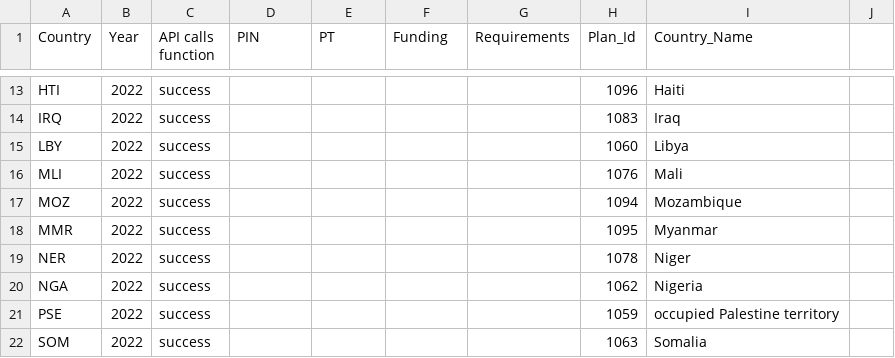
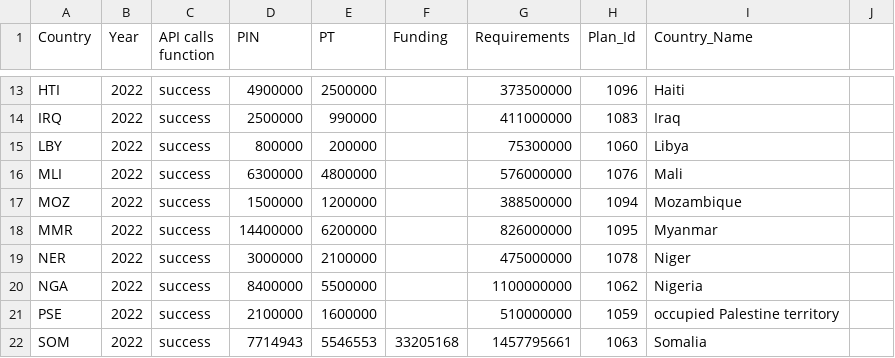
Before and after one commit to alexandru-m-g/csv-cache-helper, a CSV file: data/fts_qc_test.csv, drawn as a sheet; only a part is shown, gaps mark what is left out; the diff covers the shown part only; the diff names each change by its address in the sheet, - before the commit and + after, or states it on an @@ line.

```diff
--- a/data/fts_qc_test.csv
+++ b/data/fts_qc_test.csv
-D13 (PIN): (empty)
+D13 (PIN): 4900000
-E13 (PT): (empty)
+E13 (PT): 2500000
-G13 (Requirements): (empty)
+G13 (Requirements): 373500000
-D14 (PIN): (empty)
+D14 (PIN): 2500000
-E14 (PT): (empty)
+E14 (PT): 990000
-G14 (Requirements): (empty)
+G14 (Requirements): 411000000
-D15 (PIN): (empty)
+D15 (PIN): 800000
-E15 (PT): (empty)
+E15 (PT): 200000
-G15 (Requirements): (empty)
+G15 (Requirements): 75300000
-D16 (PIN): (empty)
+D16 (PIN): 6300000
-E16 (PT): (empty)
+E16 (PT): 4800000
-G16 (Requirements): (empty)
+G16 (Requirements): 576000000
-D17 (PIN): (empty)
+D17 (PIN): 1500000
-E17 (PT): (empty)
+E17 (PT): 1200000
-G17 (Requirements): (empty)
+G17 (Requirements): 388500000
-D18 (PIN): (empty)
+D18 (PIN): 14400000
-E18 (PT): (empty)
+E18 (PT): 6200000
-G18 (Requirements): (empty)
+G18 (Requirements): 826000000
-D19 (PIN): (empty)
+D19 (PIN): 3000000
-E19 (PT): (empty)
+E19 (PT): 2100000
-G19 (Requirements): (empty)
+G19 (Requirements): 475000000
-D20 (PIN): (empty)
+D20 (PIN): 8400000
-E20 (PT): (empty)
+E20 (PT): 5500000
-G20 (Requirements): (empty)
+G20 (Requirements): 1100000000
-D21 (PIN): (empty)
+D21 (PIN): 2100000
-E21 (PT): (empty)
+E21 (PT): 1600000
-G21 (Requirements): (empty)
+G21 (Requirements): 510000000
-D22 (PIN): (empty)
+D22 (PIN): 7714943
-E22 (PT): (empty)
+E22 (PT): 5546553
-F22 (Funding): (empty)
+F22 (Funding): 33205168
-G22 (Requirements): (empty)
+G22 (Requirements): 1457795661
```
Also changed, not shown: 138 edited cells elsewhere in this file.
